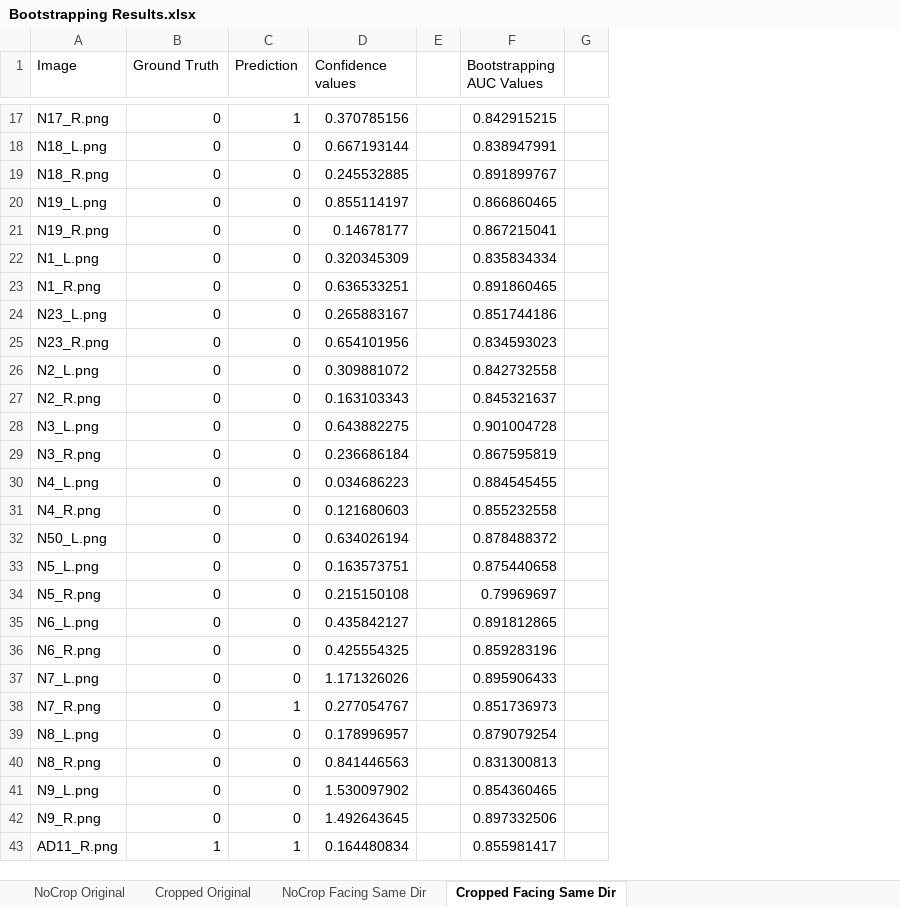
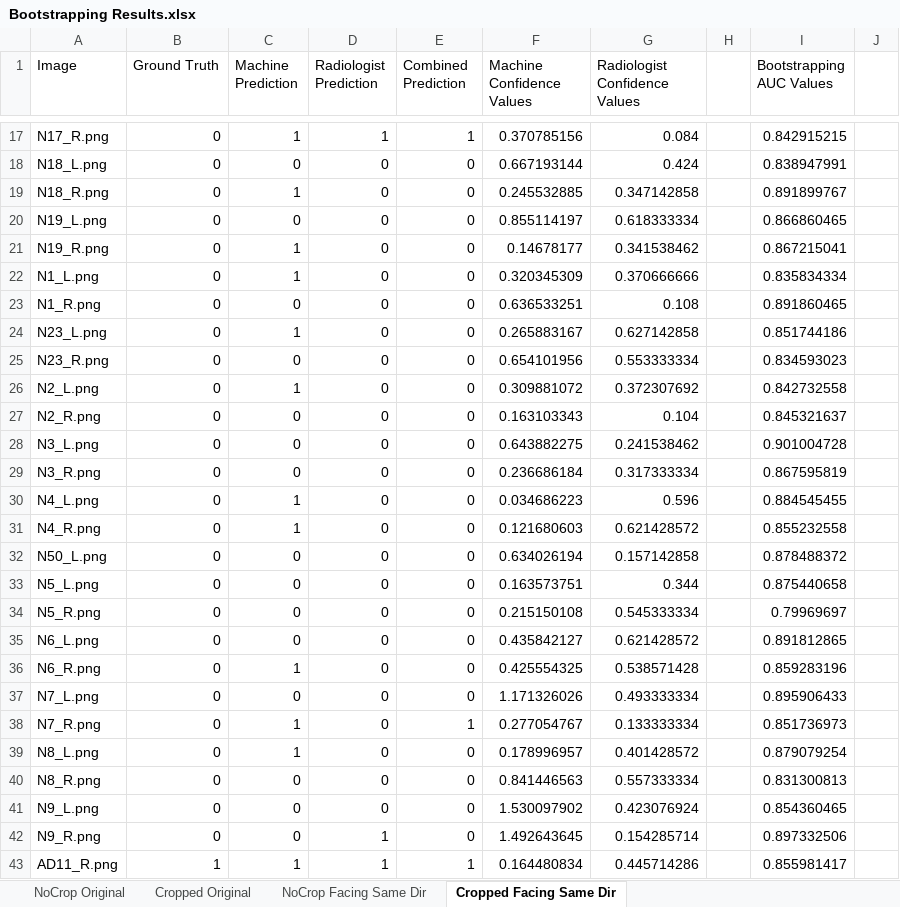
Before and after one commit to skywolf829/DeepMammo, an Excel workbook: Solution3/Results/Bootstrapping Results.xlsx, sheet Cropped Facing Same Dir, drawn as a sheet; only a part is shown, gaps mark what is left out; values as stored, in another font and other column widths than the file's, no cell formats; addresses are those after the commit; the diff covers the shown part only; the diff names each change by its address in the sheet, - before the commit and + after, or states it on an @@ line.

```diff
--- a/Solution3/Results/Bootstrapping Results.xlsx (sheet Cropped Facing Same Dir)
+++ b/Solution3/Results/Bootstrapping Results.xlsx (sheet Cropped Facing Same Dir)
+column D (Radiologist Prediction), rows 17-43: 1 | 0 | 0 | 0 | 0 | 0 | 0 | 0 | 0 | 0 | 0 | 0 | 0 | 0 | 0 | 0 | 0 | 0 | 0 | 0 | 0 | 0 | 0 | 0 | 0 | 1 | 1
+column E (Combined Prediction), rows 17-43: 1 | 0 | 0 | 0 | 0 | 0 | 0 | 0 | 0 | 0 | 0 | 0 | 0 | 0 | 0 | 0 | 0 | 0 | 0 | 0 | 0 | 1 | 0 | 0 | 0 | 0 | 1
+column G (Radiologist Confidence Values), rows 17-43: 0.084 | 0.424 | 0.347142858 | 0.618333334 | 0.341538462 | 0.370666666 | 0.108 | 0.627142858 | 0.553333334 | 0.372307692 | 0.104 | 0.241538462 | 0.317333334 | 0.596 | 0.621428572 | 0.157142858 | 0.344 | 0.545333334 | 0.621428572 | 0.538571428 | 0.493333334 | 0.133333334 | 0.401428572 | 0.557333334 | 0.423076924 | 0.154285714 | 0.445714286
-C1: Prediction
+C1: Machine Prediction
-F1: Confidence values
+F1: Machine Confidence Values
-C19 (Machine Prediction): 0
+C19 (Machine Prediction): 1
-C21:C22 (Machine Prediction): 0
+C21:C22 (Machine Prediction): 1
-C24 (Machine Prediction): 0
+C24 (Machine Prediction): 1
-C26 (Machine Prediction): 0
+C26 (Machine Prediction): 1
-C30:C31 (Machine Prediction): 0
+C30:C31 (Machine Prediction): 1
-C36 (Machine Prediction): 0
+C36 (Machine Prediction): 1
-C39 (Machine Prediction): 0
+C39 (Machine Prediction): 1
```
Also changed, not shown: 10 edited cells elsewhere in this sheet, sheet NoCrop Facing Same Dir, sheet Cropped Original, sheet NoCrop Original, cell formats, 7 other files.
